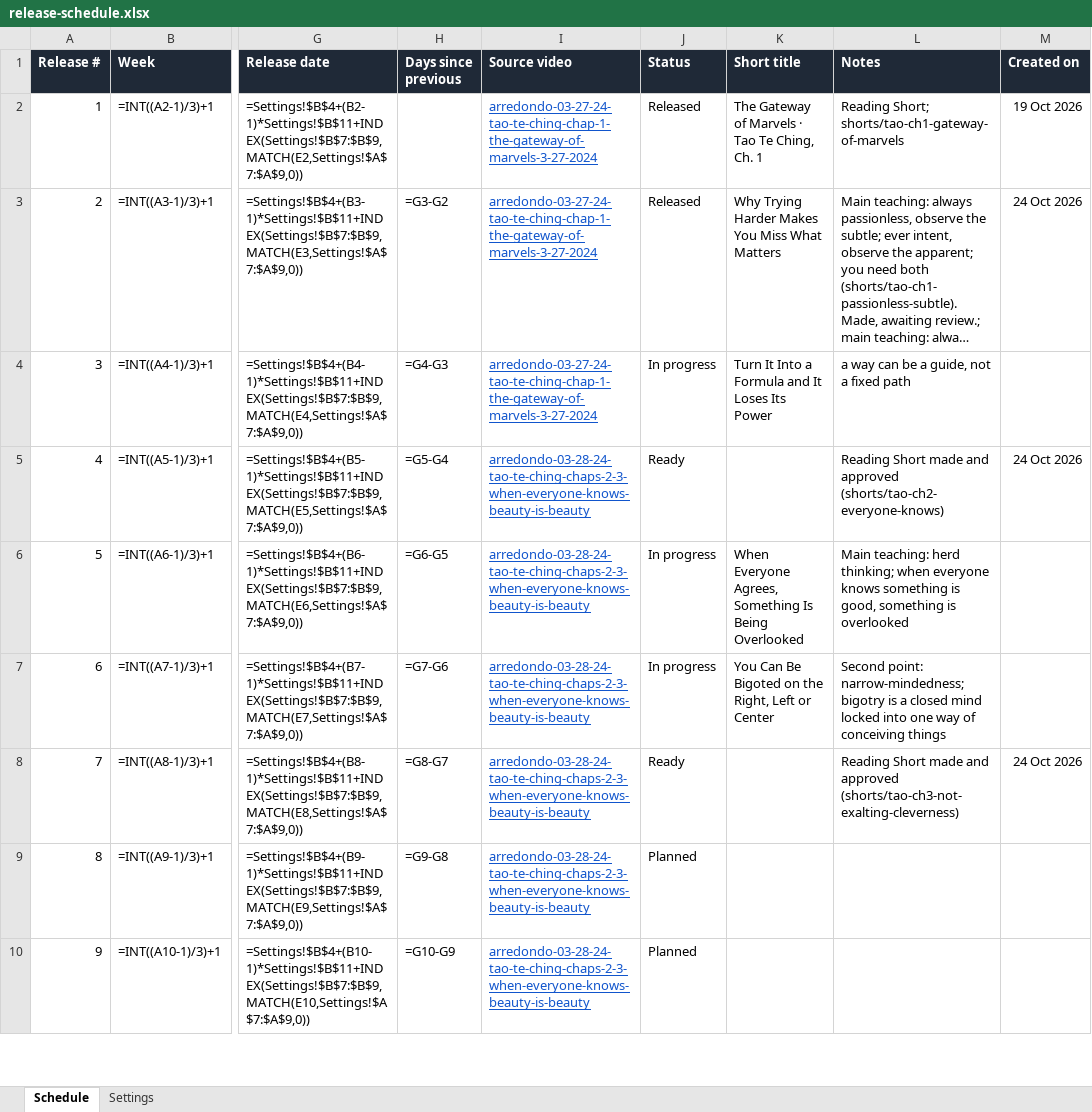
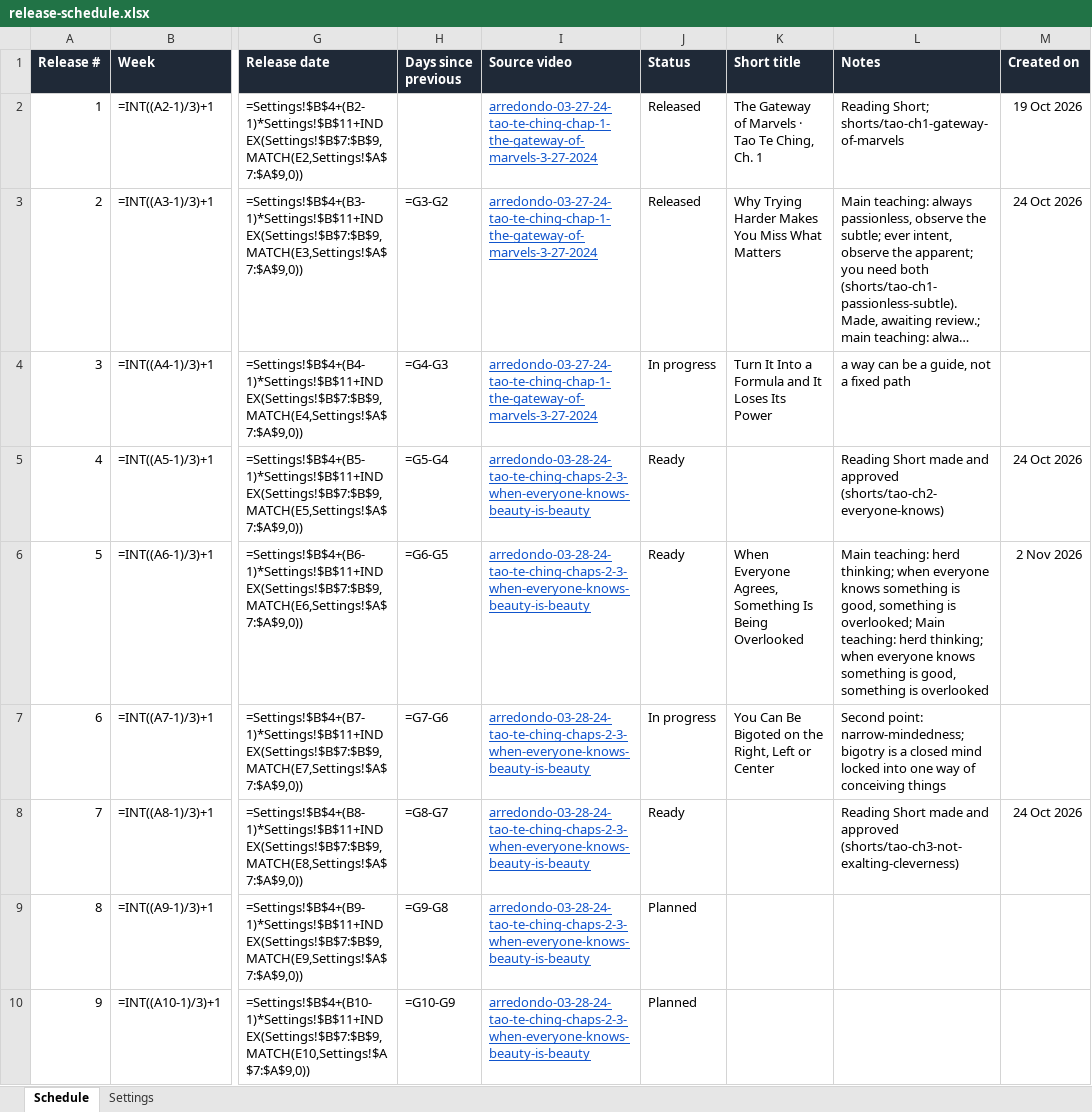
Before and after one commit to lexowalker/YouTube-Shorts, an Excel workbook: docs/release-schedule.xlsx, sheet Schedule, drawn as a sheet; only a part is shown, gaps mark what is left out; long unchanged cells end in …; values as stored, in another font and other column widths than the file's, no borders; formulas without a stored value are shown as written; conditional formats not drawn; the diff names each change by its address in the sheet, - before the commit and + after, or states it on an @@ line.

```diff
--- a/docs/release-schedule.xlsx (sheet Schedule)
+++ b/docs/release-schedule.xlsx (sheet Schedule)
-J6 (Status): In progress
+J6 (Status): Ready
-L6 (Notes): …something is overlooked
+L6 (Notes): …something is overlooked; Main teaching: herd thinking; when everyone knows something is good, something is overlooked
-M6 (Created on): (empty)
+M6 (Created on): 2 Nov 2026
```
